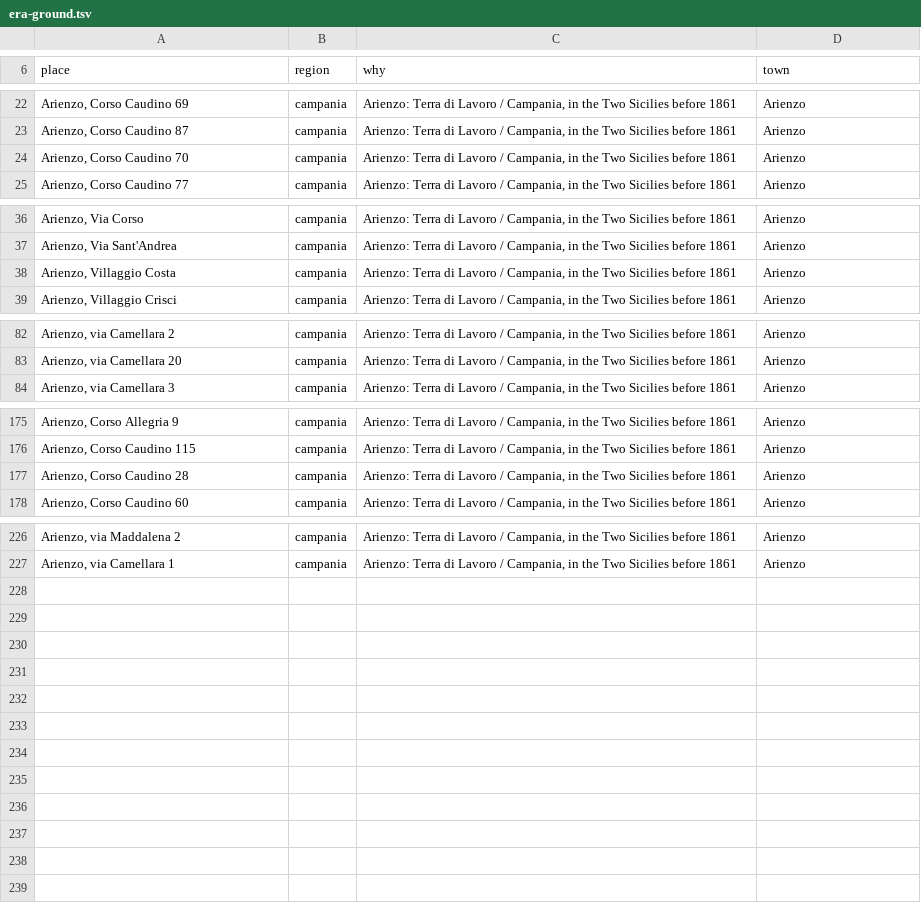
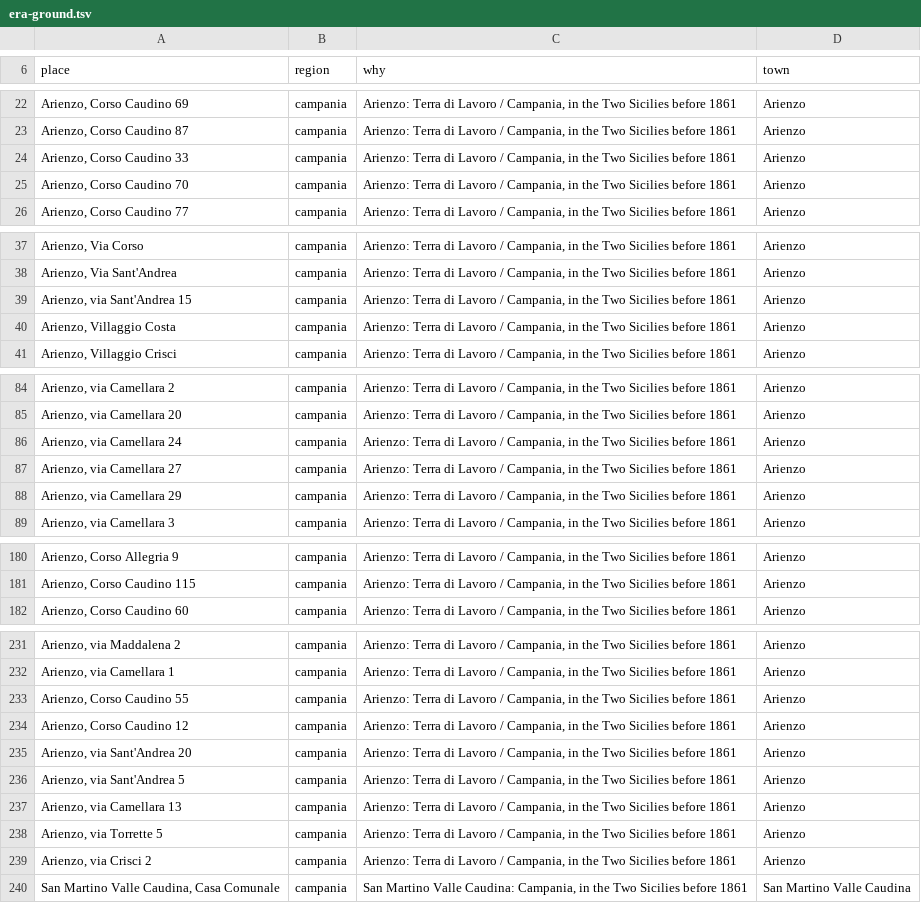
Before and after one commit to daviddef/TheFalco, a TSV file: data/era-ground.tsv, drawn as a sheet; only a part is shown, gaps mark what is left out; the diff covers the shown part only.

Commit message:
Falco walk: the whole Arienzo 1866-1910 stack and the thirty follow-ups (#36)
Squash of PRs 10-35 and ten follow-up commits. True clean-clone build at cd482bc0: EXIT 0. Merged on David's word, 16 Nov 2026.

```diff
--- a/data/era-ground.tsv
+++ b/data/era-ground.tsv
@@ -23,2 +23,3 @@ Arienzo, Corso Caudino 69	campania	Arienzo: Terra di Lavoro / Campania, in the T
 Arienzo, Corso Caudino 87	campania	Arienzo: Terra di Lavoro / Campania, in the Two Sicilies before 1861	Arienzo
+Arienzo, Corso Caudino 33	campania	Arienzo: Terra di Lavoro / Campania, in the Two Sicilies before 1861	Arienzo
 Arienzo, Corso Caudino 70	campania	Arienzo: Terra di Lavoro / Campania, in the Two Sicilies before 1861	Arienzo
@@ -37,2 +38,3 @@ Arienzo, Via Corso	campania	Arienzo: Terra di Lavoro / Campania, in the Two Sici
 Arienzo, Via Sant'Andrea	campania	Arienzo: Terra di Lavoro / Campania, in the Two Sicilies before 1861	Arienzo
+Arienzo, via Sant'Andrea 15	campania	Arienzo: Terra di Lavoro / Campania, in the Two Sicilies before 1861	Arienzo
 Arienzo, Villaggio Costa	campania	Arienzo: Terra di Lavoro / Campania, in the Two Sicilies before 1861	Arienzo
@@ -83,2 +85,5 @@ Arienzo, via Camellara 2	campania	Arienzo: Terra di Lavoro / Campania, in the Tw
 Arienzo, via Camellara 20	campania	Arienzo: Terra di Lavoro / Campania, in the Two Sicilies before 1861	Arienzo
+Arienzo, via Camellara 24	campania	Arienzo: Terra di Lavoro / Campania, in the Two Sicilies before 1861	Arienzo
+Arienzo, via Camellara 27	campania	Arienzo: Terra di Lavoro / Campania, in the Two Sicilies before 1861	Arienzo
+Arienzo, via Camellara 29	campania	Arienzo: Terra di Lavoro / Campania, in the Two Sicilies before 1861	Arienzo
 Arienzo, via Camellara 3	campania	Arienzo: Terra di Lavoro / Campania, in the Two Sicilies before 1861	Arienzo
@@ -176,3 +181,2 @@ Arienzo, Corso Allegria 9	campania	Arienzo: Terra di Lavoro / Campania, in the T
 Arienzo, Corso Caudino 115	campania	Arienzo: Terra di Lavoro / Campania, in the Two Sicilies before 1861	Arienzo
-Arienzo, Corso Caudino 28	campania	Arienzo: Terra di Lavoro / Campania, in the Two Sicilies before 1861	Arienzo
 Arienzo, Corso Caudino 60	campania	Arienzo: Terra di Lavoro / Campania, in the Two Sicilies before 1861	Arienzo
@@ -227 +232,9 @@ Arienzo, via Maddalena 2	campania	Arienzo: Terra di Lavoro / Campania, in the Tw
 Arienzo, via Camellara 1	campania	Arienzo: Terra di Lavoro / Campania, in the Two Sicilies before 1861	Arienzo
+Arienzo, Corso Caudino 55	campania	Arienzo: Terra di Lavoro / Campania, in the Two Sicilies before 1861	Arienzo
+Arienzo, Corso Caudino 12	campania	Arienzo: Terra di Lavoro / Campania, in the Two Sicilies before 1861	Arienzo
+Arienzo, via Sant'Andrea 20	campania	Arienzo: Terra di Lavoro / Campania, in the Two Sicilies before 1861	Arienzo
+Arienzo, via Sant'Andrea 5	campania	Arienzo: Terra di Lavoro / Campania, in the Two Sicilies before 1861	Arienzo
+Arienzo, via Camellara 13	campania	Arienzo: Terra di Lavoro / Campania, in the Two Sicilies before 1861	Arienzo
+Arienzo, via Torrette 5	campania	Arienzo: Terra di Lavoro / Campania, in the Two Sicilies before 1861	Arienzo
+Arienzo, via Crisci 2	campania	Arienzo: Terra di Lavoro / Campania, in the Two Sicilies before 1861	Arienzo
+San Martino Valle Caudina, Casa Comunale	campania	San Martino Valle Caudina: Campania, in the Two Sicilies before 1861	San Martino Valle Caudina
```
Also changed, not shown: 1 added row elsewhere in this file, 26 other files.
